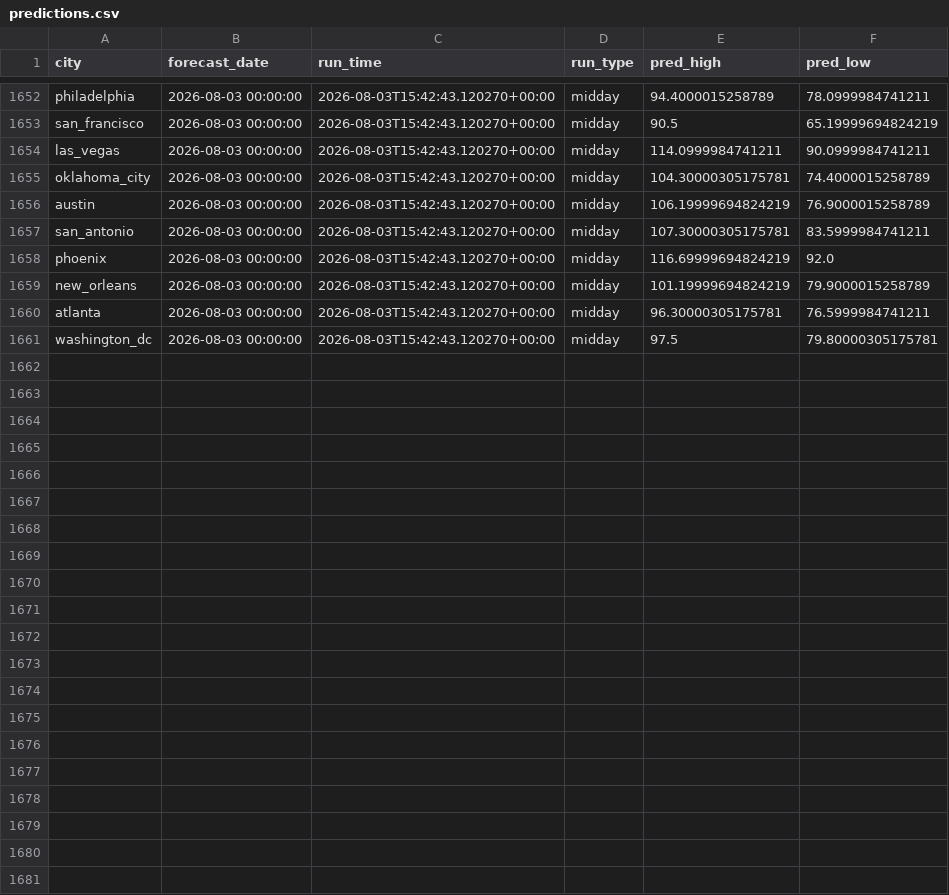
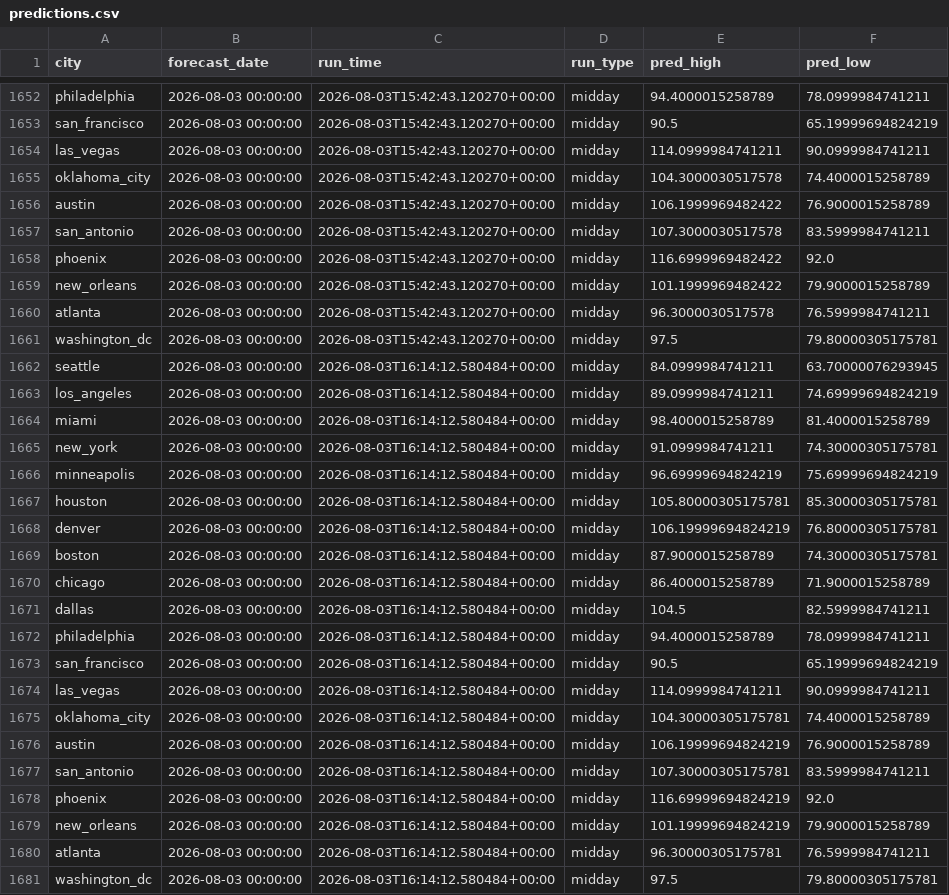
Before and after one commit to rhabramov/weather-ensemble, a CSV file: data_store/predictions.csv, drawn as a sheet; only a part is shown, gaps mark what is left out; the diff covers the shown part only.

```diff
--- a/data_store/predictions.csv
+++ b/data_store/predictions.csv
@@ -1654,8 +1654,28 @@ san_francisco,2026-08-03 00:00:00,2026-08-03T15:42:43.120270+00:00,midday,90.5,6
 las_vegas,2026-08-03 00:00:00,2026-08-03T15:42:43.120270+00:00,midday,114.0999984741211,90.0999984741211
-oklahoma_city,2026-08-03 00:00:00,2026-08-03T15:42:43.120270+00:00,midday,104.30000305175781,74.4000015258789
-austin,2026-08-03 00:00:00,2026-08-03T15:42:43.120270+00:00,midday,106.19999694824219,76.9000015258789
-san_antonio,2026-08-03 00:00:00,2026-08-03T15:42:43.120270+00:00,midday,107.30000305175781,83.5999984741211
-phoenix,2026-08-03 00:00:00,2026-08-03T15:42:43.120270+00:00,midday,116.69999694824219,92.0
-new_orleans,2026-08-03 00:00:00,2026-08-03T15:42:43.120270+00:00,midday,101.19999694824219,79.9000015258789
-atlanta,2026-08-03 00:00:00,2026-08-03T15:42:43.120270+00:00,midday,96.30000305175781,76.5999984741211
+oklahoma_city,2026-08-03 00:00:00,2026-08-03T15:42:43.120270+00:00,midday,104.3000030517578,74.4000015258789
+austin,2026-08-03 00:00:00,2026-08-03T15:42:43.120270+00:00,midday,106.1999969482422,76.9000015258789
+san_antonio,2026-08-03 00:00:00,2026-08-03T15:42:43.120270+00:00,midday,107.3000030517578,83.5999984741211
+phoenix,2026-08-03 00:00:00,2026-08-03T15:42:43.120270+00:00,midday,116.6999969482422,92.0
+new_orleans,2026-08-03 00:00:00,2026-08-03T15:42:43.120270+00:00,midday,101.1999969482422,79.9000015258789
+atlanta,2026-08-03 00:00:00,2026-08-03T15:42:43.120270+00:00,midday,96.3000030517578,76.5999984741211
 washington_dc,2026-08-03 00:00:00,2026-08-03T15:42:43.120270+00:00,midday,97.5,79.80000305175781
+seattle,2026-08-03 00:00:00,2026-08-03T16:14:12.580484+00:00,midday,84.0999984741211,63.70000076293945
+los_angeles,2026-08-03 00:00:00,2026-08-03T16:14:12.580484+00:00,midday,89.0999984741211,74.69999694824219
+miami,2026-08-03 00:00:00,2026-08-03T16:14:12.580484+00:00,midday,98.4000015258789,81.4000015258789
+new_york,2026-08-03 00:00:00,2026-08-03T16:14:12.580484+00:00,midday,91.0999984741211,74.30000305175781
+minneapolis,2026-08-03 00:00:00,2026-08-03T16:14:12.580484+00:00,midday,96.69999694824219,75.69999694824219
+houston,2026-08-03 00:00:00,2026-08-03T16:14:12.580484+00:00,midday,105.80000305175781,85.30000305175781
+denver,2026-08-03 00:00:00,2026-08-03T16:14:12.580484+00:00,midday,106.19999694824219,76.80000305175781
+boston,2026-08-03 00:00:00,2026-08-03T16:14:12.580484+00:00,midday,87.9000015258789,74.30000305175781
+chicago,2026-08-03 00:00:00,2026-08-03T16:14:12.580484+00:00,midday,86.4000015258789,71.9000015258789
+dallas,2026-08-03 00:00:00,2026-08-03T16:14:12.580484+00:00,midday,104.5,82.5999984741211
+philadelphia,2026-08-03 00:00:00,2026-08-03T16:14:12.580484+00:00,midday,94.4000015258789,78.0999984741211
+san_francisco,2026-08-03 00:00:00,2026-08-03T16:14:12.580484+00:00,midday,90.5,65.19999694824219
+las_vegas,2026-08-03 00:00:00,2026-08-03T16:14:12.580484+00:00,midday,114.0999984741211,90.0999984741211
+oklahoma_city,2026-08-03 00:00:00,2026-08-03T16:14:12.580484+00:00,midday,104.30000305175781,74.4000015258789
+austin,2026-08-03 00:00:00,2026-08-03T16:14:12.580484+00:00,midday,106.19999694824219,76.9000015258789
+san_antonio,2026-08-03 00:00:00,2026-08-03T16:14:12.580484+00:00,midday,107.30000305175781,83.5999984741211
+phoenix,2026-08-03 00:00:00,2026-08-03T16:14:12.580484+00:00,midday,116.69999694824219,92.0
+new_orleans,2026-08-03 00:00:00,2026-08-03T16:14:12.580484+00:00,midday,101.19999694824219,79.9000015258789
+atlanta,2026-08-03 00:00:00,2026-08-03T16:14:12.580484+00:00,midday,96.30000305175781,76.5999984741211
+washington_dc,2026-08-03 00:00:00,2026-08-03T16:14:12.580484+00:00,midday,97.5,79.80000305175781
```
Also changed, not shown: 4 edited cells elsewhere in this file, data_store/run_log.csv.
